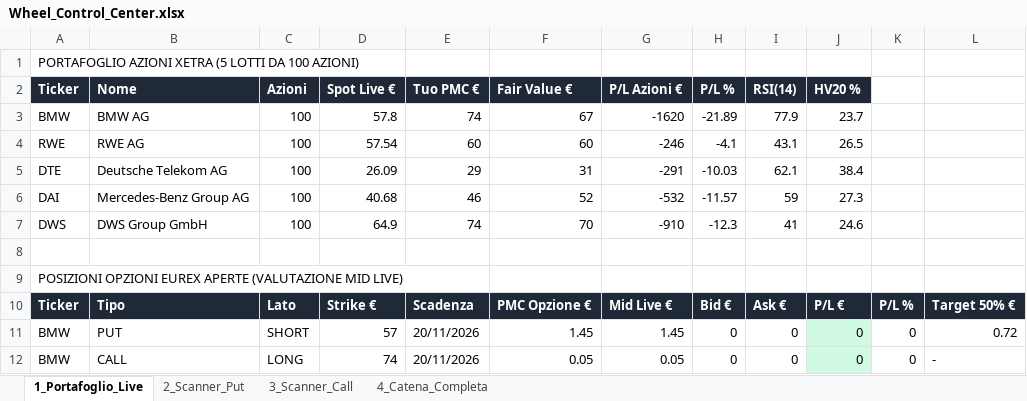
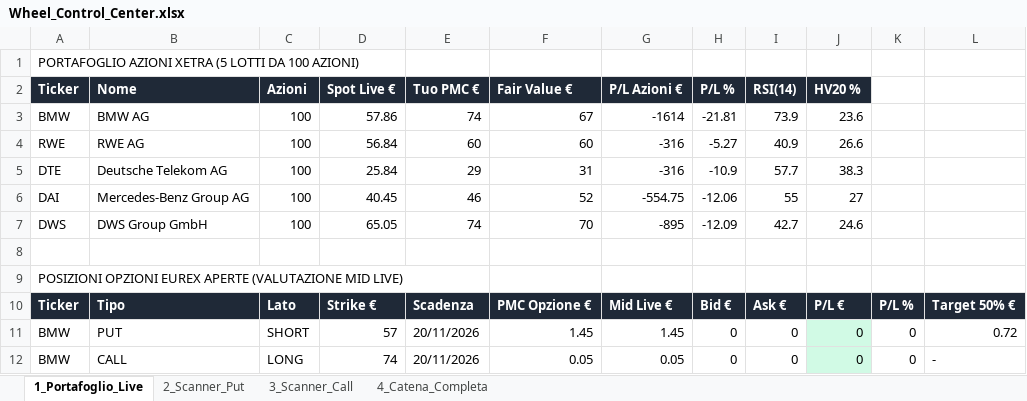
Before and after one commit to mauz1791/Telegram-Chart, an Excel workbook: Wheel_Control_Center.xlsx, sheet 1_Portafoglio_Live, drawn as a sheet; only a part is shown; values as stored, in another font and other column widths than the file's, no borders; the diff covers the shown part only; the diff names each change by its address in the sheet, - before the commit and + after, or states it on an @@ line.

```diff
--- a/Wheel_Control_Center.xlsx (sheet 1_Portafoglio_Live)
+++ b/Wheel_Control_Center.xlsx (sheet 1_Portafoglio_Live)
-D3 (Spot Live €): 57.8
+D3 (Spot Live €): 57.86
-G3 (P/L Azioni €): -1620
+G3 (P/L Azioni €): -1614
-H3 (P/L %): -21.89
+H3 (P/L %): -21.81
-I3 (RSI(14)): 77.9
+I3 (RSI(14)): 73.9
-J3 (HV20 %): 23.7
+J3 (HV20 %): 23.6
-D4 (Spot Live €): 57.54
+D4 (Spot Live €): 56.84
-G4 (P/L Azioni €): -246
+G4 (P/L Azioni €): -316
-H4 (P/L %): -4.1
+H4 (P/L %): -5.27
-I4 (RSI(14)): 43.1
+I4 (RSI(14)): 40.9
-J4 (HV20 %): 26.5
+J4 (HV20 %): 26.6
-D5 (Spot Live €): 26.09
+D5 (Spot Live €): 25.84
-G5 (P/L Azioni €): -291
+G5 (P/L Azioni €): -316
-H5 (P/L %): -10.03
+H5 (P/L %): -10.9
-I5 (RSI(14)): 62.1
+I5 (RSI(14)): 57.7
-J5 (HV20 %): 38.4
+J5 (HV20 %): 38.3
-D6 (Spot Live €): 40.68
+D6 (Spot Live €): 40.45
-G6 (P/L Azioni €): -532
+G6 (P/L Azioni €): -554.75
-H6 (P/L %): -11.57
+H6 (P/L %): -12.06
-I6 (RSI(14)): 59
+I6 (RSI(14)): 55
-J6 (HV20 %): 27.3
+J6 (HV20 %): 27
-D7 (Spot Live €): 64.9
+D7 (Spot Live €): 65.05
-G7 (P/L Azioni €): -910
+G7 (P/L Azioni €): -895
-H7 (P/L %): -12.3
+H7 (P/L %): -12.09
-I7 (RSI(14)): 41
+I7 (RSI(14)): 42.7
```
Also changed, not shown: 22 edited cells and cell formats elsewhere in this sheet, sheet 4_Catena_Completa, sheet 3_Scanner_Call, sheet 2_Scanner_Put, 2 other files.
